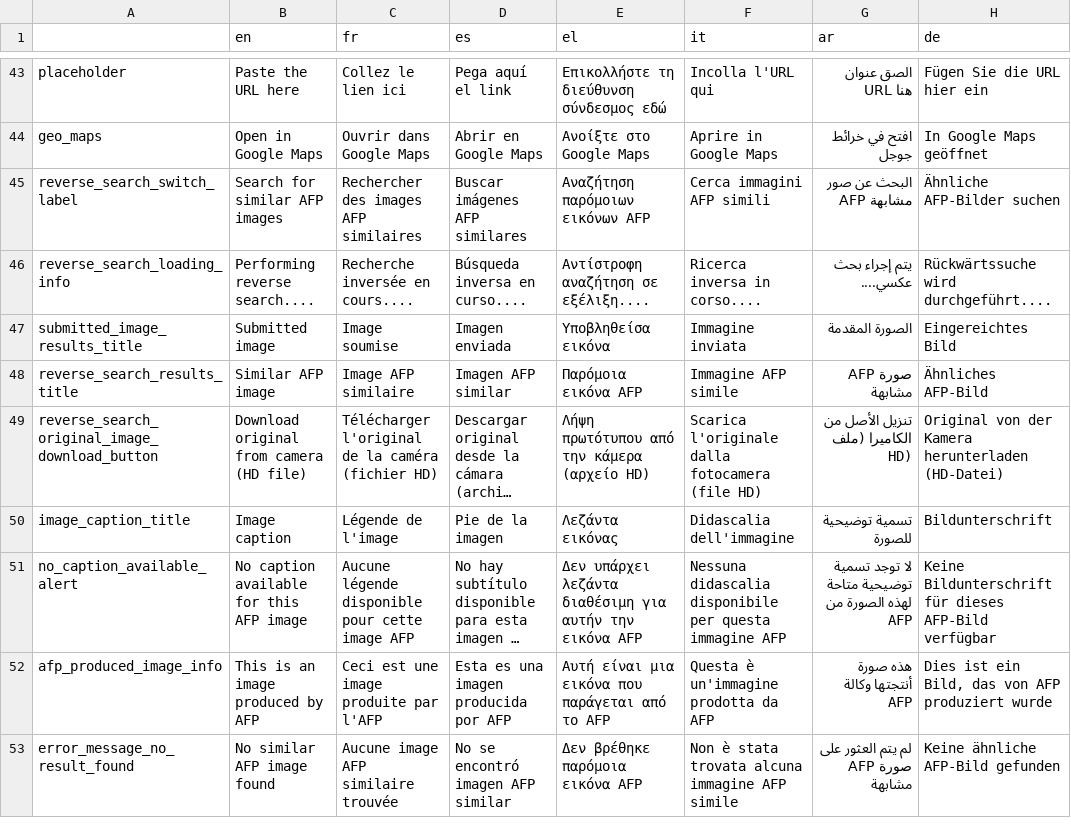
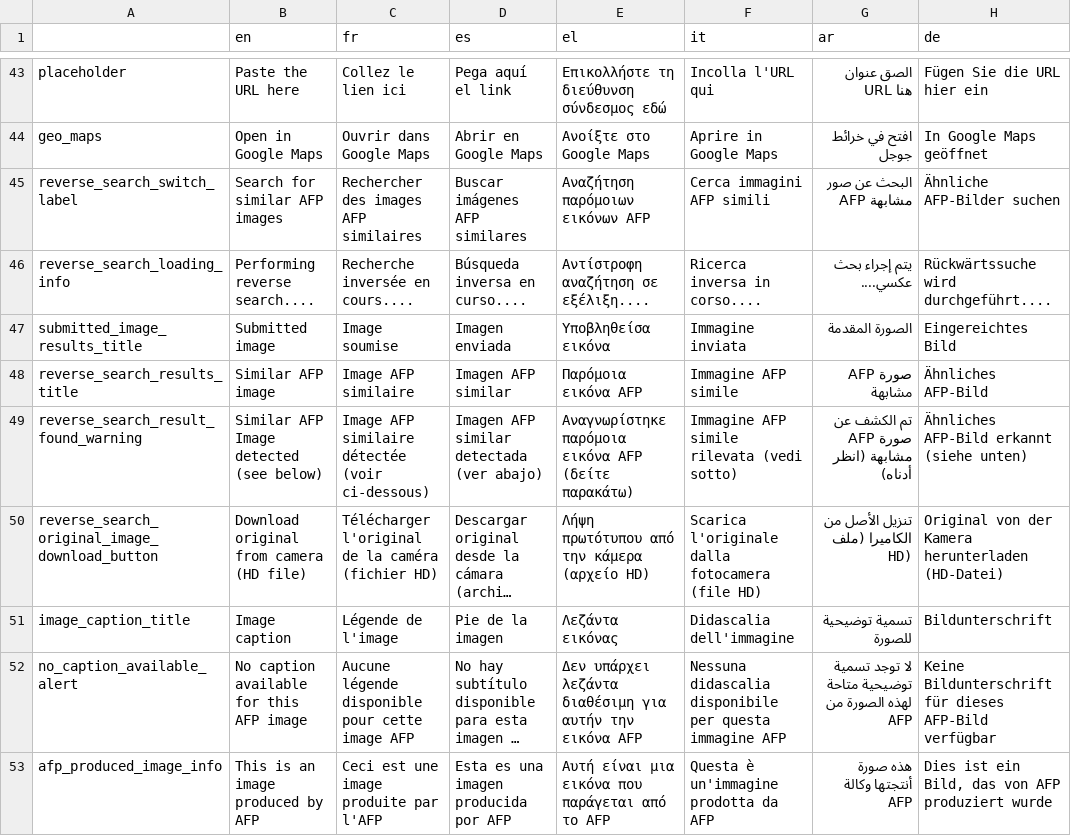
Before and after one commit to AFP-Medialab/InVID-Translations, a TSV file: components/NavItems/tools/C2pa.tsv, drawn as a sheet; only a part is shown, gaps mark what is left out; the shorter side is filled out with more unchanged rows; long unchanged cells end in …; the diff names each change by its address in the sheet, - before the commit and + after, or states it on an @@ line.

Commit message:
Added C2PA keyword

```diff
--- a/components/NavItems/tools/C2pa.tsv
+++ b/components/NavItems/tools/C2pa.tsv
+row 49: reverse_search_result_found_warning | Similar AFP Image detected (see below) | Image AFP similaire détectée (voir ci-dessous) | Imagen AFP similar detectada (ver abajo) | Αναγνωρίστηκε παρόμοια εικόνα AFP (δείτε παρακάτω) | Immagine AFP simile rilevata (vedi sotto) | تم الكشف عن صورة AFP مشابهة (انظر أدناه) | Ähnliches AFP-Bild erkannt (siehe unten)
```
